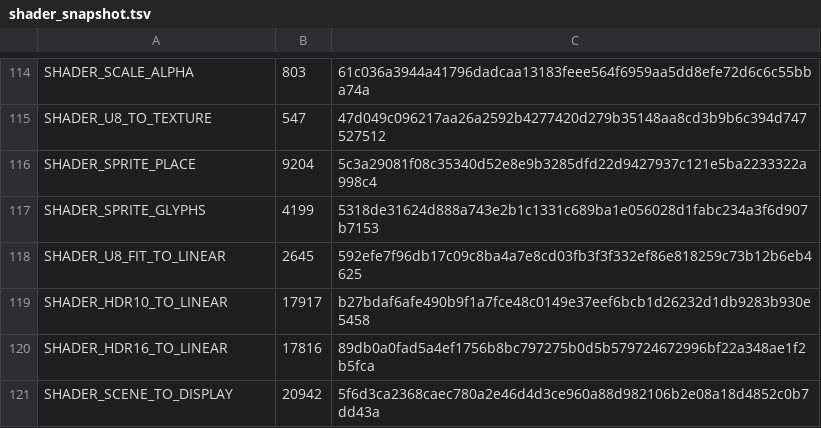
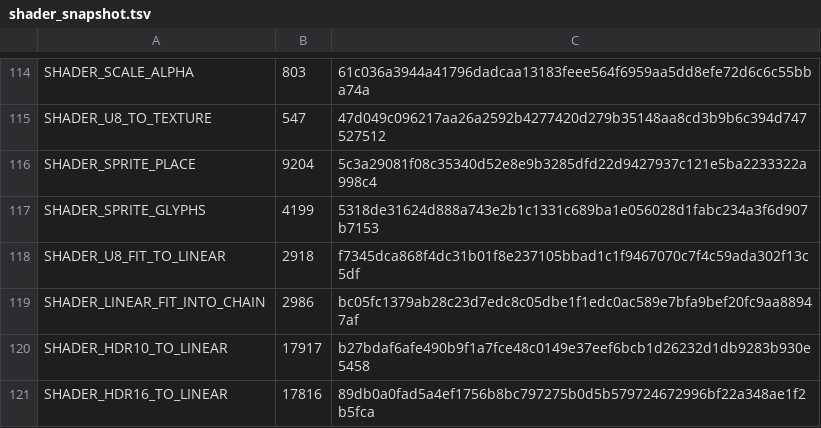
Before and after one commit to davidkodar/klipp, a TSV file: crates/klipp-effects/src/gpu/shader_snapshot.tsv, drawn as a sheet; only a part is shown, gaps mark what is left out; the shorter side is filled out with more unchanged rows.

Commit message:
Fit a frame of another size into the sequence on the GPU, in export and for HDR (#3977)
**Core render change, export and viewer.** Exporting a clip whose size isn't the sequence's read every frame back from the GPU, fitted it on the CPU, and uploaded it again: about 37 ms a frame for a 4096×2160 clip in a 3840×2160 sequence. The viewer already fitted such frames on the GPU; export's decoded frames had no way to.

Export's frames of another size are now fitted into the effect chain on the GPU. There's a linear twin of the viewer's 8-bit fit (same rules: one scale, centred, transparent outside, an area average when shrinking by 2× or more, bilinear otherwise) for NVDEC frames, 16-bit software frames and scene-referred PQ/HLG codes. Scene-referred codes of another size are also fitted on the GPU in the viewer now, instead of on the CPU.

The area windows now use whole-number bounds on the CPU and in both GPU fits. Before, the GPU's float division and the CPU's could round a window differently where a bound landed exactly on a whole pixel, which is up to 0.22 off on single pixels. The CPU output changes only at those pixels.

Tests: the GPU fit matches the CPU fit within 1e-4 linear, 2e-4 for 16-bit samples, and 1e-3 relative for PQ codes. That holds on every pixel including the edges and bars, at odd sizes, half-pixel edges, both sides of the 2× rule, portrait into landscape, and alpha 0.3–1.0. Frames of another size seed on the GPU in export. Each break fails as expected. The neighbouring compose, render, engine and shader-snapshot tests pass.

Measured against main, by hand:
- Exporting an 8 s 4096×2160 H.264 clip in a 3840×2160 sequence to ProRes: 202 s → 156 s.
- A 4K PQ ProRes clip in a 1080p sequence, three exports each: 336/332/380 s on main, 362/376/370 s here, within noise. ProRes encoding on the CPU bounds both.
- The exported frames are bit-identical to main's in both cases, at the start, middle and end.
- Playback of a heavy 96 s project, five interleaved plays each, and a second heavy project: no change. One play had a slow stretch at a time of other load on the machine; it didn't repeat in the two plays after it.

Signed-off-by: davidkodar <185648273+davidkodar@users.noreply.github.com>

```diff
--- a/crates/klipp-effects/src/gpu/shader_snapshot.tsv
+++ b/crates/klipp-effects/src/gpu/shader_snapshot.tsv
@@ -117,3 +117,4 @@ SHADER_SPRITE_PLACE	9204	5c3a29081f08c35340d52e8e9b3285dfd22d9427937c121e5ba2233
 SHADER_SPRITE_GLYPHS	4199	5318de31624d888a743e2b1c1331c689ba1e056028d1fabc234a3f6d907b7153
-SHADER_U8_FIT_TO_LINEAR	2645	592efe7f96db17c09c8ba4a7e8cd03fb3f3f332ef86e818259c73b12b6eb4625
+SHADER_U8_FIT_TO_LINEAR	2918	f7345dca868f4dc31b01f8e237105bbad1c1f9467070c7f4c59ada302f13c5df
+SHADER_LINEAR_FIT_INTO_CHAIN	2986	bc05fc1379ab28c23d7edc8c05dbe1f1edc0ac589e7bfa9bef20fc9aa88947af
 SHADER_HDR10_TO_LINEAR	17917	b27bdaf6afe490b9f1a7fce48c0149e37eef6bcb1d26232d1db9283b930e5458
```
Also changed, not shown: 8 other files.
